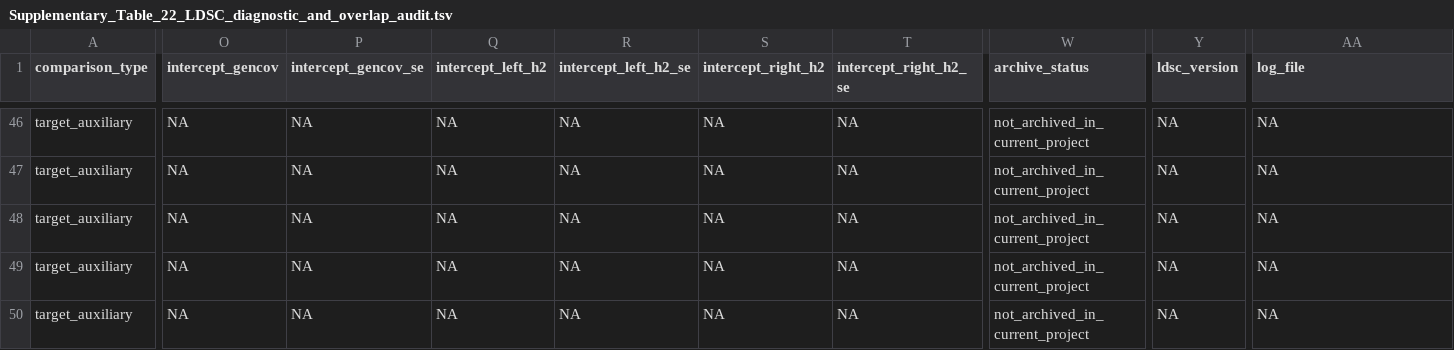
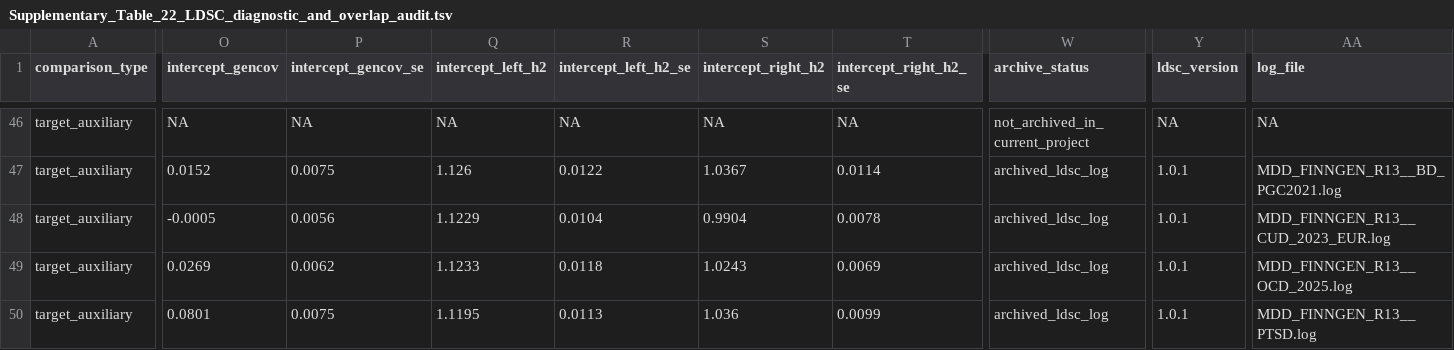
Before and after one commit to cobymaadhadians-tech/Xin-L, a TSV file: data/supplementary_tables/Supplementary_Table_22_LDSC_diagnostic_and_overlap_audit.tsv, drawn as a sheet; only a part is shown, gaps mark what is left out; the diff covers the shown part only; the diff names each change by its address in the sheet, - before the commit and + after, or states it on an @@ line.

```diff
--- a/data/supplementary_tables/Supplementary_Table_22_LDSC_diagnostic_and_overlap_audit.tsv
+++ b/data/supplementary_tables/Supplementary_Table_22_LDSC_diagnostic_and_overlap_audit.tsv
-O47 (intercept_gencov): NA
+O47 (intercept_gencov): 0.0152
-P47 (intercept_gencov_se): NA
+P47 (intercept_gencov_se): 0.0075
-Q47 (intercept_left_h2): NA
+Q47 (intercept_left_h2): 1.126
-R47 (intercept_left_h2_se): NA
+R47 (intercept_left_h2_se): 0.0122
-S47 (intercept_right_h2): NA
+S47 (intercept_right_h2): 1.0367
-T47 (intercept_right_h2_se): NA
+T47 (intercept_right_h2_se): 0.0114
-W47:W50 (archive_status): not_archived_in_current_project
+W47:W50 (archive_status): archived_ldsc_log
-Y47:Y50 (ldsc_version): NA
+Y47:Y50 (ldsc_version): 1.0.1
-AA47 (log_file): NA
+AA47 (log_file): MDD_FINNGEN_R13__BD_PGC2021.log
-O48 (intercept_gencov): NA
+O48 (intercept_gencov): -0.0005
-P48 (intercept_gencov_se): NA
+P48 (intercept_gencov_se): 0.0056
-Q48 (intercept_left_h2): NA
+Q48 (intercept_left_h2): 1.1229
-R48 (intercept_left_h2_se): NA
+R48 (intercept_left_h2_se): 0.0104
-S48 (intercept_right_h2): NA
+S48 (intercept_right_h2): 0.9904
-T48 (intercept_right_h2_se): NA
+T48 (intercept_right_h2_se): 0.0078
-AA48 (log_file): NA
+AA48 (log_file): MDD_FINNGEN_R13__CUD_2023_EUR.log
-O49 (intercept_gencov): NA
+O49 (intercept_gencov): 0.0269
-P49 (intercept_gencov_se): NA
+P49 (intercept_gencov_se): 0.0062
-Q49 (intercept_left_h2): NA
+Q49 (intercept_left_h2): 1.1233
-R49 (intercept_left_h2_se): NA
+R49 (intercept_left_h2_se): 0.0118
-S49 (intercept_right_h2): NA
+S49 (intercept_right_h2): 1.0243
-T49 (intercept_right_h2_se): NA
+T49 (intercept_right_h2_se): 0.0069
-AA49 (log_file): NA
+AA49 (log_file): MDD_FINNGEN_R13__OCD_2025.log
-O50 (intercept_gencov): NA
+O50 (intercept_gencov): 0.0801
-P50 (intercept_gencov_se): NA
+P50 (intercept_gencov_se): 0.0075
-Q50 (intercept_left_h2): NA
+Q50 (intercept_left_h2): 1.1195
-R50 (intercept_left_h2_se): NA
+R50 (intercept_left_h2_se): 0.0113
-S50 (intercept_right_h2): NA
+S50 (intercept_right_h2): 1.036
-T50 (intercept_right_h2_se): NA
+T50 (intercept_right_h2_se): 0.0099
-AA50 (log_file): NA
+AA50 (log_file): MDD_FINNGEN_R13__PTSD.log
```
Also changed, not shown: 90 edited cells elsewhere in this file, environment/submission_snapshot.tsv, 12 other files.
